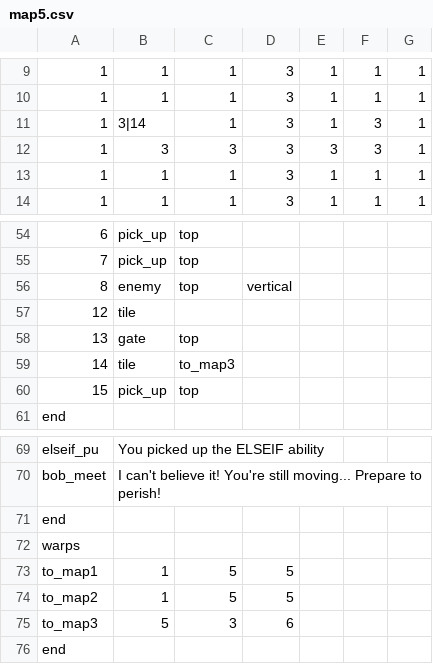
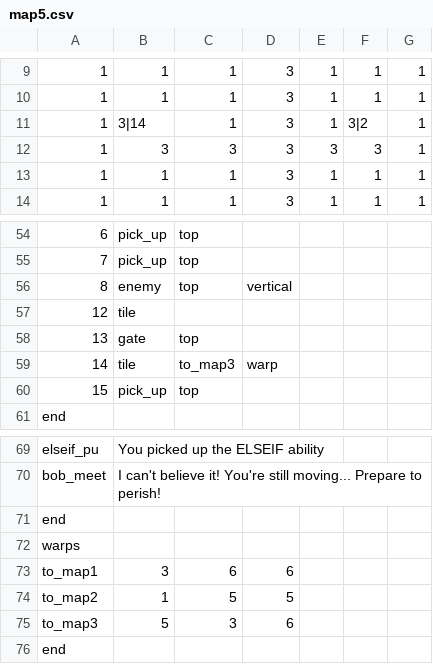
Before and after one commit to AdmiralSbs/GameProject, a CSV file: maps/map5.csv, drawn as a sheet; only a part is shown, gaps mark what is left out; removed rows and columns are numbered as before the commit, all else as after; the diff names each change by its address in the sheet, - before the commit and + after, or states it on an @@ line.

```diff
--- a/maps/map5.csv
+++ b/maps/map5.csv
-F11: 3
+F11: 3|2
-D59: (empty)
+D59: warp
-row 73: to_map1 | 1 | 5 | 5
+row 73: to_map1 | 3 | 6 | 6
```
Also changed, not shown: maps/map3.csv.
